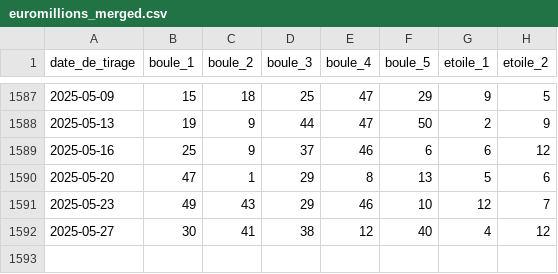
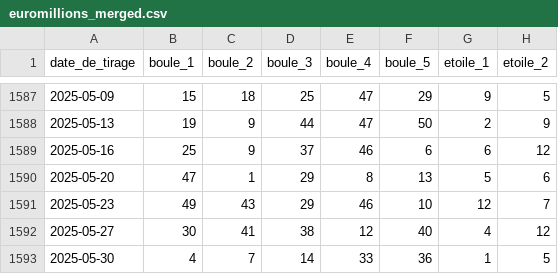
Before and after one commit to lgr974/euromillions-data, a CSV file: euromillions_merged.csv, drawn as a sheet; only a part is shown, gaps mark what is left out; the diff names each change by its address in the sheet, - before the commit and + after, or states it on an @@ line.

```diff
--- a/euromillions_merged.csv
+++ b/euromillions_merged.csv
+row 1593: 2025-05-30 | 4 | 7 | 14 | 33 | 36 | 1 | 5
```
